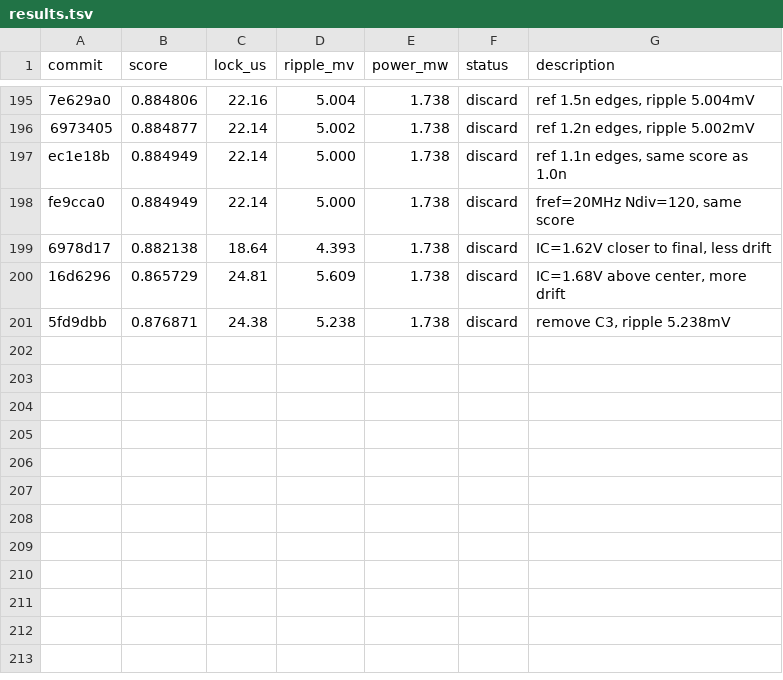
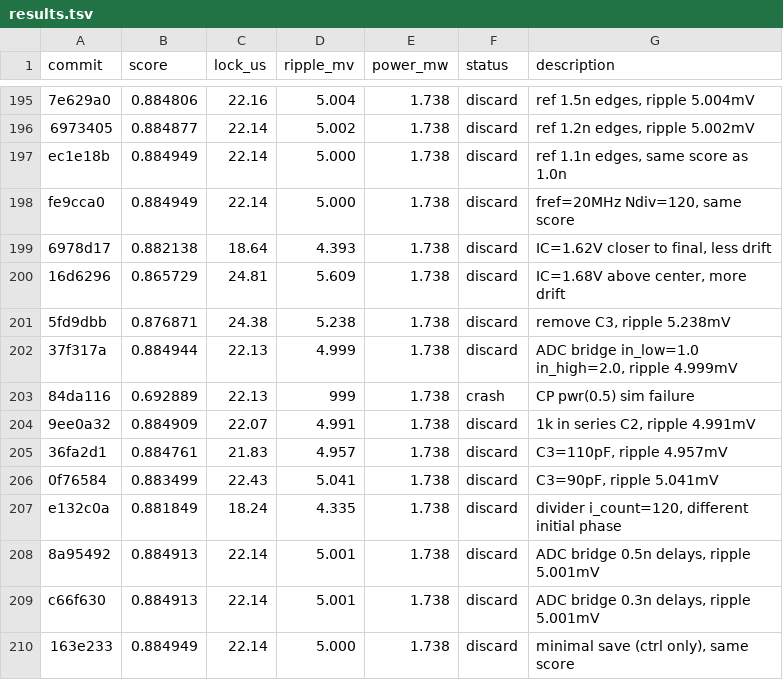
Before and after one commit to edonD/pll-challenge, a TSV file: results.tsv, drawn as a sheet; only a part is shown, gaps mark what is left out.

Commit message:
results: log experiments #201-209

```diff
--- a/results.tsv
+++ b/results.tsv
@@ -201 +201,10 @@ fe9cca0	0.884949	22.14	5.000	1.738	discard	fref=20MHz Ndiv=120, same score
 5fd9dbb	0.876871	24.38	5.238	1.738	discard	remove C3, ripple 5.238mV
+37f317a	0.884944	22.13	4.999	1.738	discard	ADC bridge in_low=1.0 in_high=2.0, ripple 4.999mV
+84da116	0.692889	22.13	999	1.738	crash	CP pwr(0.5) sim failure
+9ee0a32	0.884909	22.07	4.991	1.738	discard	1k in series C2, ripple 4.991mV
+36fa2d1	0.884761	21.83	4.957	1.738	discard	C3=110pF, ripple 4.957mV
+0f76584	0.883499	22.43	5.041	1.738	discard	C3=90pF, ripple 5.041mV
+e132c0a	0.881849	18.24	4.335	1.738	discard	divider i_count=120, different initial phase
+8a95492	0.884913	22.14	5.001	1.738	discard	ADC bridge 0.5n delays, ripple 5.001mV
+c66f630	0.884913	22.14	5.001	1.738	discard	ADC bridge 0.3n delays, ripple 5.001mV
+163e233	0.884949	22.14	5.000	1.738	discard	minimal save (ctrl only), same score
```
Also changed, not shown: 2 other files.
